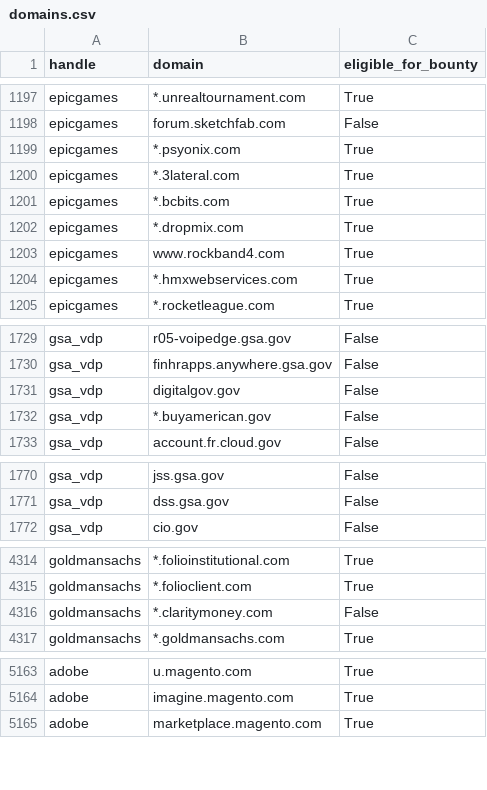
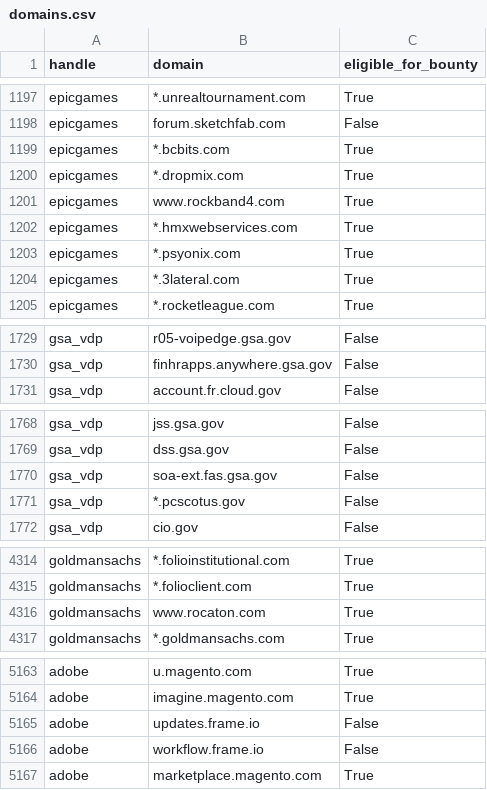
Before and after one commit to bbhunter/h1domains, a CSV file: domains.csv, drawn as a sheet; only a part is shown, gaps mark what is left out; the diff covers the shown part only.

```diff
--- a/domains.csv
+++ b/domains.csv
@@ -1198,4 +1198,2 @@ epicgames,*.unrealtournament.com,True
 epicgames,forum.sketchfab.com,False
-epicgames,*.psyonix.com,True
-epicgames,*.3lateral.com,True
 epicgames,*.bcbits.com,True
@@ -1204,2 +1202,4 @@ epicgames,www.rockband4.com,True
 epicgames,*.hmxwebservices.com,True
+epicgames,*.psyonix.com,True
+epicgames,*.3lateral.com,True
 epicgames,*.rocketleague.com,True
@@ -1730,4 +1730,2 @@ gsa_vdp,r05-voipedge.gsa.gov,False
 gsa_vdp,finhrapps.anywhere.gsa.gov,False
-gsa_vdp,digitalgov.gov,False
-gsa_vdp,*.buyamerican.gov,False
 gsa_vdp,account.fr.cloud.gov,False
@@ -1771,2 +1769,4 @@ gsa_vdp,jss.gsa.gov,False
 gsa_vdp,dss.gsa.gov,False
+gsa_vdp,soa-ext.fas.gsa.gov,False
+gsa_vdp,*.pcscotus.gov,False
 gsa_vdp,cio.gov,False
@@ -4315,3 +4315,3 @@ goldmansachs,*.folioinstitutional.com,True
 goldmansachs,*.folioclient.com,True
-goldmansachs,*.claritymoney.com,False
+goldmansachs,www.rocaton.com,True
 goldmansachs,*.goldmansachs.com,True
@@ -5164,2 +5164,4 @@ adobe,u.magento.com,True
 adobe,imagine.magento.com,True
+adobe,updates.frame.io,False
+adobe,workflow.frame.io,False
 adobe,marketplace.magento.com,True
```
Also changed, not shown: 6 moved rows elsewhere in this file, 3 other files.
